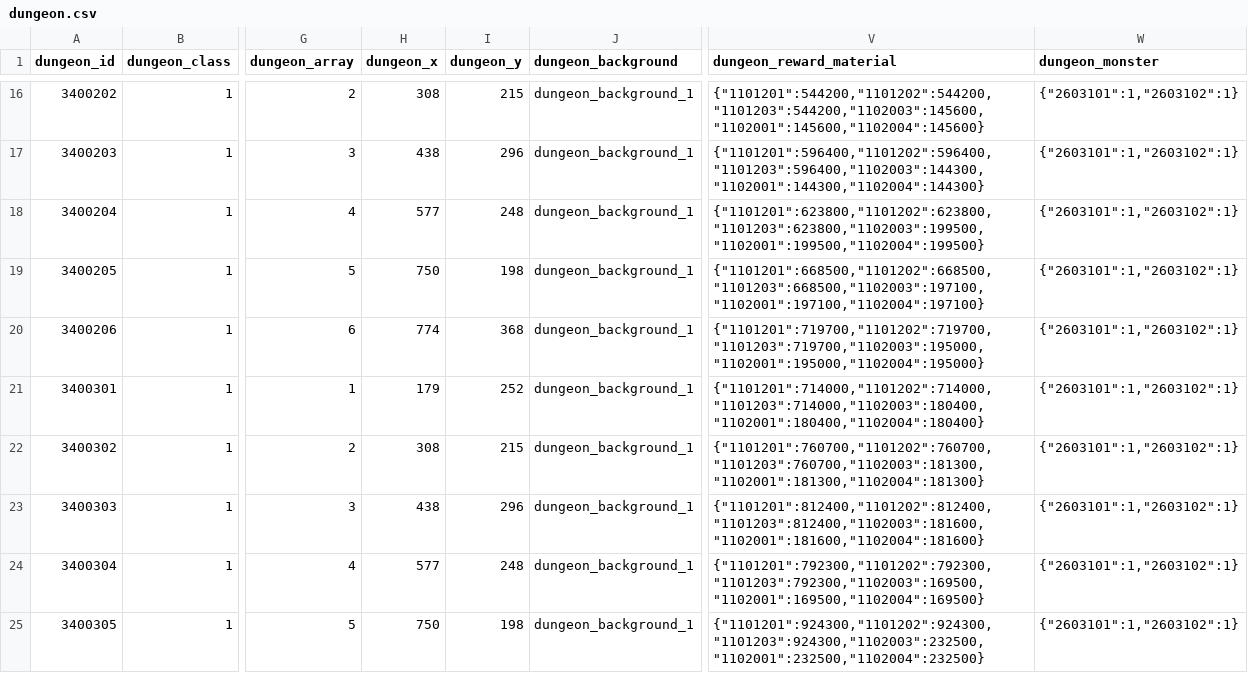
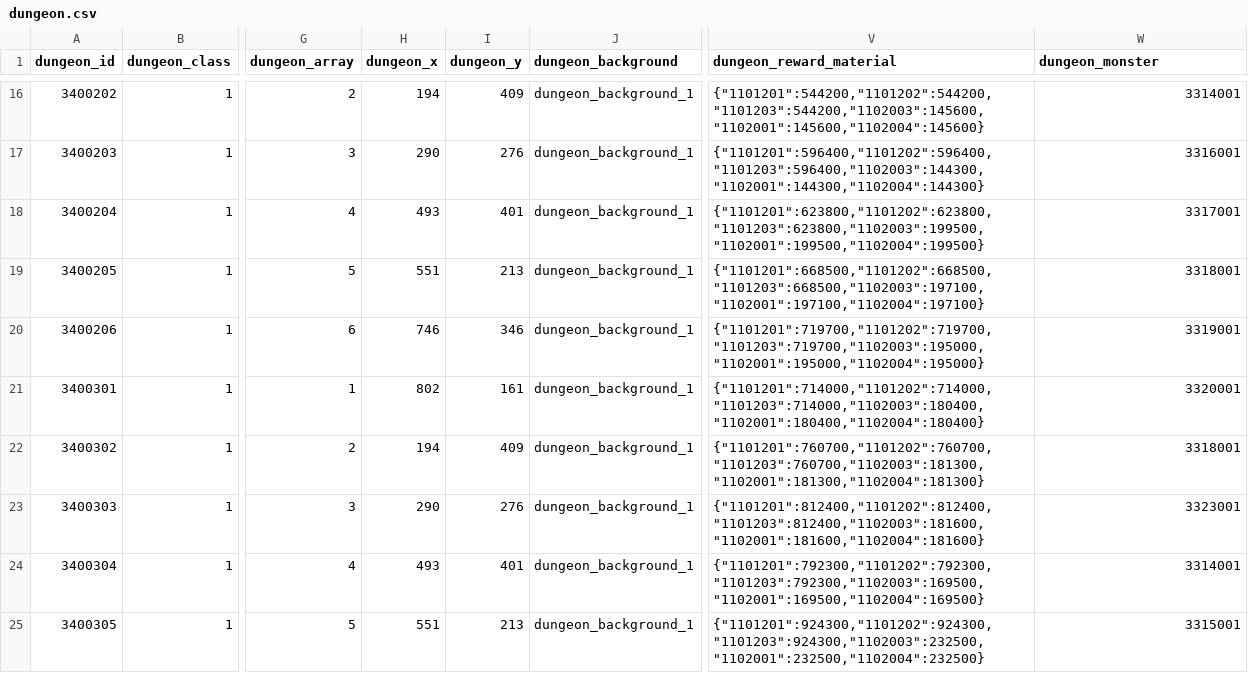
Before and after one commit to kspine/referance_solution, a CSV file: etc/poseidon/empery_center_data/dungeon.csv, drawn as a sheet; only a part is shown, gaps mark what is left out; the diff covers the shown part only; the diff names each change by its address in the sheet, - before the commit and + after, or states it on an @@ line.

```diff
--- a/etc/poseidon/empery_center_data/dungeon.csv
+++ b/etc/poseidon/empery_center_data/dungeon.csv
-H16 (dungeon_x): 308
+H16 (dungeon_x): 194
-I16 (dungeon_y): 215
+I16 (dungeon_y): 409
-W16 (dungeon_monster): {"2603101":1,"2603102":1}
+W16 (dungeon_monster): 3314001
-H17 (dungeon_x): 438
+H17 (dungeon_x): 290
-I17 (dungeon_y): 296
+I17 (dungeon_y): 276
-W17 (dungeon_monster): {"2603101":1,"2603102":1}
+W17 (dungeon_monster): 3316001
-H18 (dungeon_x): 577
+H18 (dungeon_x): 493
-I18 (dungeon_y): 248
+I18 (dungeon_y): 401
-W18 (dungeon_monster): {"2603101":1,"2603102":1}
+W18 (dungeon_monster): 3317001
-H19 (dungeon_x): 750
+H19 (dungeon_x): 551
-I19 (dungeon_y): 198
+I19 (dungeon_y): 213
-W19 (dungeon_monster): {"2603101":1,"2603102":1}
+W19 (dungeon_monster): 3318001
-H20 (dungeon_x): 774
+H20 (dungeon_x): 746
-I20 (dungeon_y): 368
+I20 (dungeon_y): 346
-W20 (dungeon_monster): {"2603101":1,"2603102":1}
+W20 (dungeon_monster): 3319001
-H21 (dungeon_x): 179
+H21 (dungeon_x): 802
-I21 (dungeon_y): 252
+I21 (dungeon_y): 161
-W21 (dungeon_monster): {"2603101":1,"2603102":1}
+W21 (dungeon_monster): 3320001
-H22 (dungeon_x): 308
+H22 (dungeon_x): 194
-I22 (dungeon_y): 215
+I22 (dungeon_y): 409
-W22 (dungeon_monster): {"2603101":1,"2603102":1}
+W22 (dungeon_monster): 3318001
-H23 (dungeon_x): 438
+H23 (dungeon_x): 290
-I23 (dungeon_y): 296
+I23 (dungeon_y): 276
-W23 (dungeon_monster): {"2603101":1,"2603102":1}
+W23 (dungeon_monster): 3323001
-H24 (dungeon_x): 577
+H24 (dungeon_x): 493
-I24 (dungeon_y): 248
+I24 (dungeon_y): 401
-W24 (dungeon_monster): {"2603101":1,"2603102":1}
+W24 (dungeon_monster): 3314001
-H25 (dungeon_x): 750
+H25 (dungeon_x): 551
-I25 (dungeon_y): 198
+I25 (dungeon_y): 213
-W25 (dungeon_monster): {"2603101":1,"2603102":1}
+W25 (dungeon_monster): 3315001
```
Also changed, not shown: 50 edited cells elsewhere in this file, etc/poseidon/empery_center_data/Arm.csv, etc/poseidon/empery_center_data/arm_interval.csv, 52 other files.
